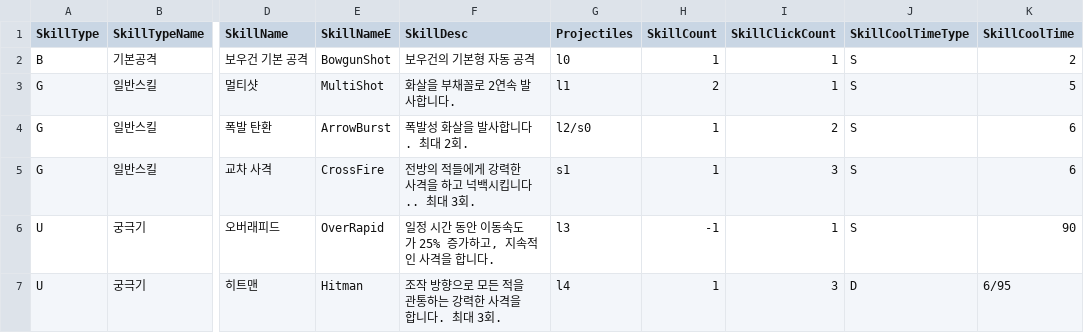
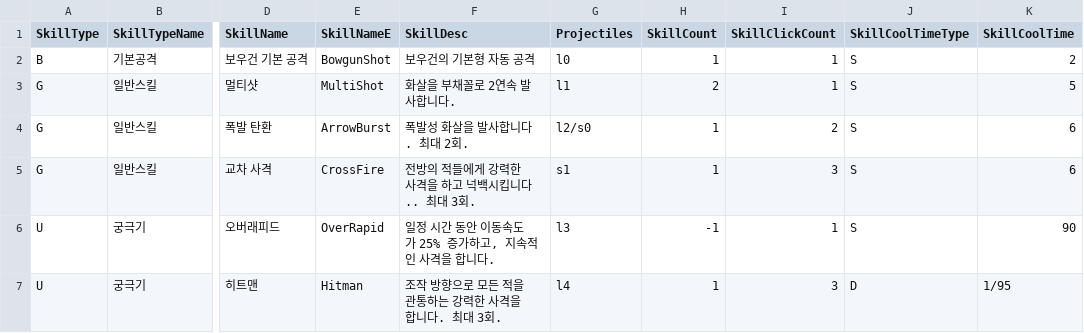
Before and after one commit to yjy1175/AgentCute, a CSV file: Assets/Resources/CSVFile/Skill.csv, drawn as a sheet; only a part is shown, gaps mark what is left out; the diff names each change by its address in the sheet, - before the commit and + after, or states it on an @@ line.

Commit message:
feat(skill) : add Skill

```diff
--- a/Assets/Resources/CSVFile/Skill.csv
+++ b/Assets/Resources/CSVFile/Skill.csv
-K7 (SkillCoolTime): 6/95
+K7 (SkillCoolTime): 1/95
```
Also changed, not shown: 7 other files.
